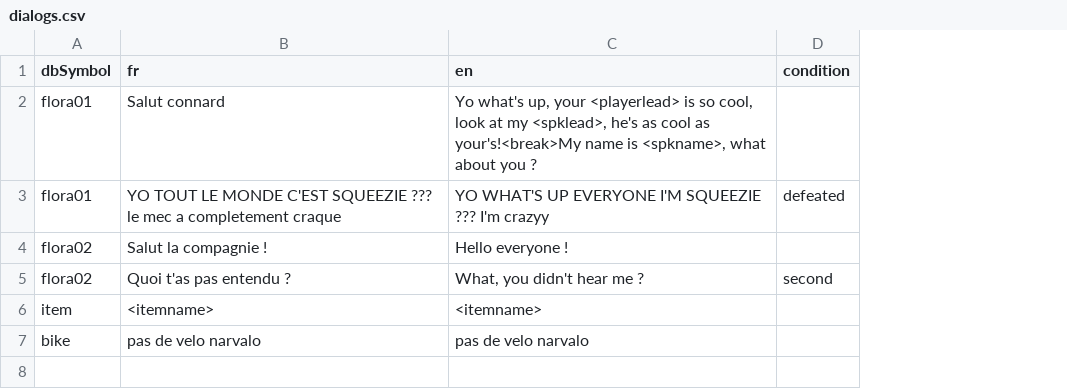
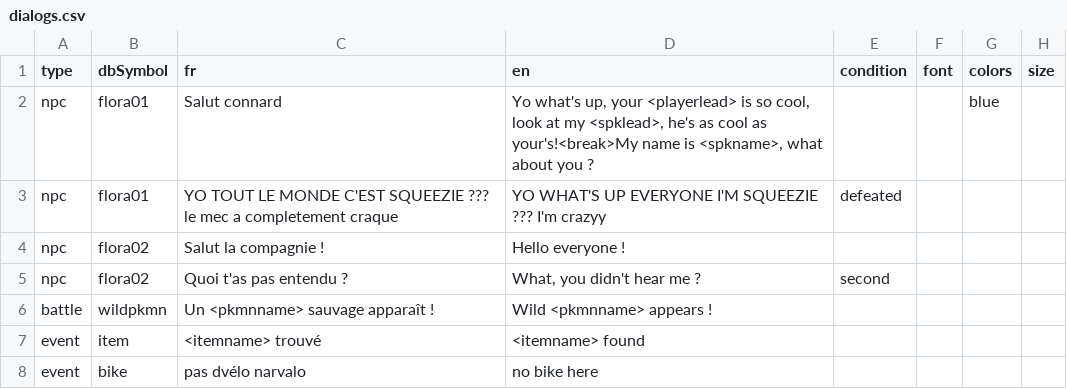
Before and after one commit to Aktimail/pkmnSOVEREIGNV3, a CSV file: assets/dialogs/dialogs.csv, drawn as a sheet; addresses are those after the commit; the diff names each change by its address in the sheet, - before the commit and + after, or states it on an @@ line.

```diff
--- a/assets/dialogs/dialogs.csv
+++ b/assets/dialogs/dialogs.csv
+column A (type), rows 2-5: all npc; rows 7-8: event | event
+column F (font), empty
+column G (colors), row 2: blue
+column H (size), empty
+row 6: battle | wildpkmn | Un <pkmnname> sauvage apparaît ! | Wild <pkmnname> appears !
-C7 (fr): <itemname>
+C7 (fr): <itemname> trouvé
-D7 (en): <itemname>
+D7 (en): <itemname> found
-C8 (fr): pas de velo narvalo
+C8 (fr): pas dvélo narvalo
-D8 (en): pas de velo narvalo
+D8 (en): no bike here
```
Also changed, not shown: 20 other files.
